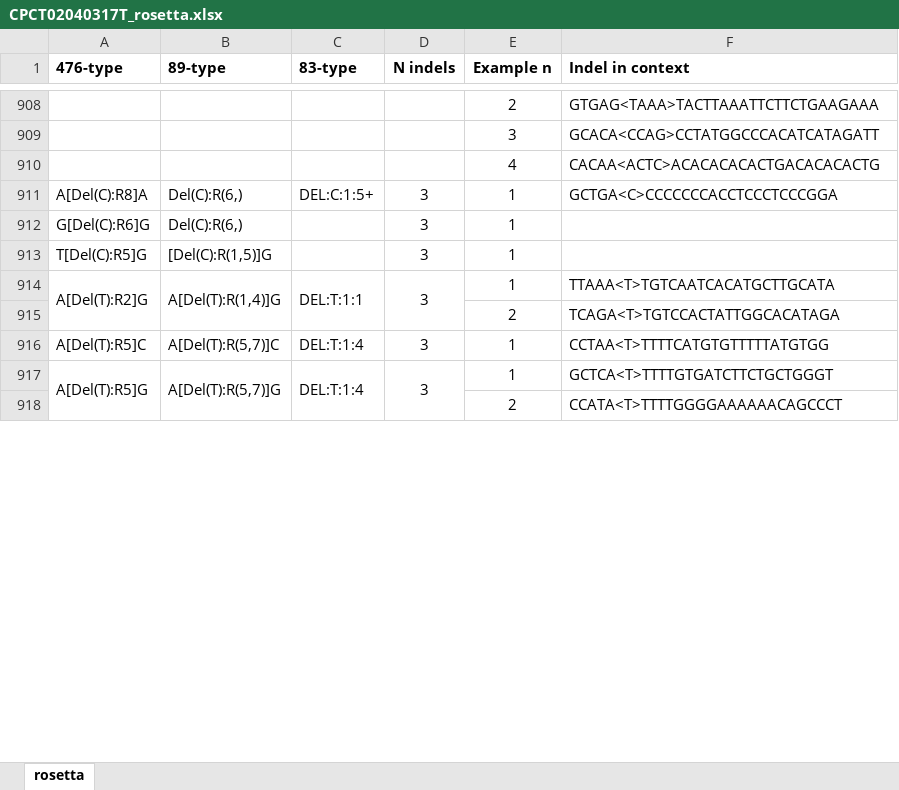
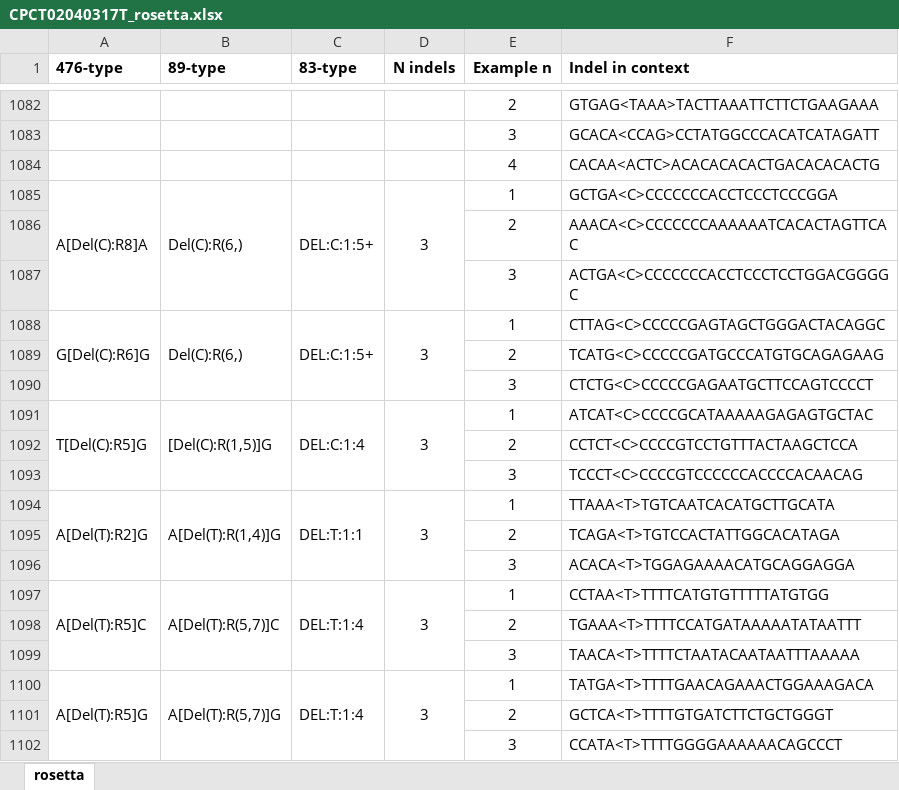
Before and after one commit to steverozen/mSigSpectra, an Excel workbook: development/one_file_rosetta_output/CPCT02040317T_rosetta.xlsx, sheet rosetta, drawn as a sheet; only a part is shown, gaps mark what is left out; values as stored, in another font and other column widths than the file's, no borders; addresses are those after the commit; the diff covers the shown part only; the diff names each change by its address in the sheet, - before the commit and + after, or states it on an @@ line.

```diff
--- a/development/one_file_rosetta_output/CPCT02040317T_rosetta.xlsx (sheet rosetta)
+++ b/development/one_file_rosetta_output/CPCT02040317T_rosetta.xlsx (sheet rosetta)
+A1085:A1087 merged
+B1085:B1087 merged
+C1085:C1087 merged
+D1085:D1087 merged
+row 1086:  |  |  |  | 2 | AAACA<C>CCCCCCCAAAAAATCACACTAGTTCAC
+row 1087:  |  |  |  | 3 | ACTGA<C>CCCCCCCACCTCCCTCCTGGACGGGGC
+A1088:A1090 merged
+B1088:B1090 merged
-C1088 (83-type): (empty)
+C1088 (83-type): DEL:C:1:5+
+C1088:C1090 merged
+D1088:D1090 merged
-F1088 (Indel in context): (empty)
+F1088 (Indel in context): CTTAG<C>CCCCCGAGTAGCTGGGACTACAGGC
+row 1089:  |  |  |  | 2 | TCATG<C>CCCCCGATGCCCATGTGCAGAGAAG
+row 1090:  |  |  |  | 3 | CTCTG<C>CCCCCGAGAATGCTTCCAGTCCCCT
+A1091:A1093 merged
+B1091:B1093 merged
-C1091 (83-type): (empty)
+C1091 (83-type): DEL:C:1:4
+C1091:C1093 merged
+D1091:D1093 merged
-F1091 (Indel in context): (empty)
+F1091 (Indel in context): ATCAT<C>CCCCGCATAAAAAGAGAGTGCTAC
+row 1092:  |  |  |  | 2 | CCTCT<C>CCCCGTCCTGTTTACTAAGCTCCA
+row 1093:  |  |  |  | 3 | TCCCT<C>CCCCGTCCCCCCACCCCACAACAG
+row 1096:  |  |  |  | 3 | ACACA<T>TGGAGAAAACATGCAGGAGGA
+A1097:A1099 merged
+B1097:B1099 merged
+C1097:C1099 merged
+D1097:D1099 merged
+row 1098:  |  |  |  | 2 | TGAAA<T>TTTTCCATGATAAAAATATAATTT
+row 1099:  |  |  |  | 3 | TAACA<T>TTTTCTAATACAATAATTTAAAAA
-F1100 (Indel in context): GCTCA<T>TTTTGTGATCTTCTGCTGGGT
+F1100 (Indel in context): TATGA<T>TTTTGAACAGAAACTGGAAAGACA
-F1101 (Indel in context): CCATA<T>TTTTGGGGAAAAAACAGCCCT
+F1101 (Indel in context): GCTCA<T>TTTTGTGATCTTCTGCTGGGT
+row 1102:  |  |  |  | 3 | CCATA<T>TTTTGGGGAAAAAACAGCCCT
```
Also changed, not shown: 230 added rows, 453 edited cells and merged cells elsewhere in this sheet, development/one_file_rosetta_output/CPCT02020815T_rosetta.xlsx, development/one_file_rosetta_output/CPCT02050424T_rosetta.xlsx, 42 other files.
